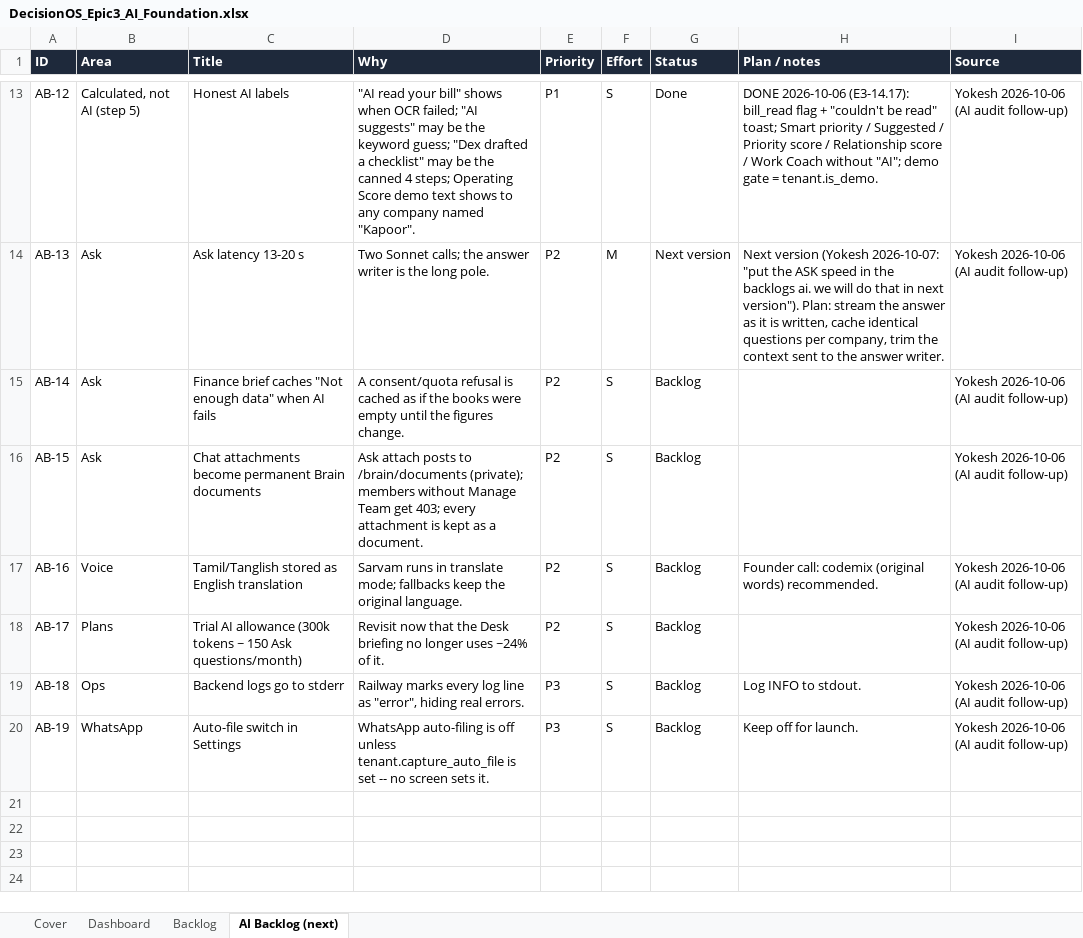
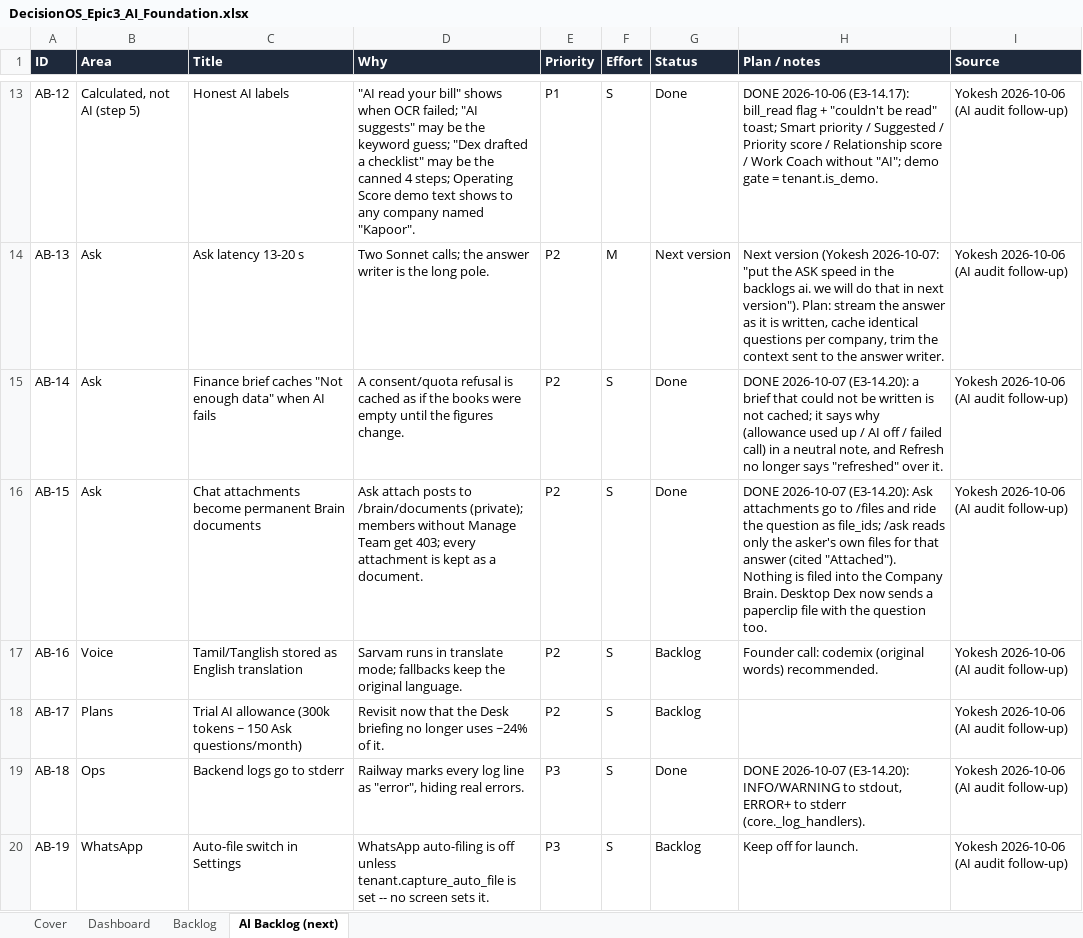
Before and after one commit to quazrelevate-god/DecisionOS, an Excel workbook: docs/DecisionOS_Epic3_AI_Foundation.xlsx, sheet AI Backlog (next), drawn as a sheet; only a part is shown, gaps mark what is left out; values as stored, in another font and other column widths than the file's, no borders; the diff names each change by its address in the sheet, - before the commit and + after, or states it on an @@ line.

```diff
--- a/docs/DecisionOS_Epic3_AI_Foundation.xlsx (sheet AI Backlog (next))
+++ b/docs/DecisionOS_Epic3_AI_Foundation.xlsx (sheet AI Backlog (next))
-G15:G16 (Status): Backlog
+G15:G16 (Status): Done
-H15 (Plan / notes): (empty)
+H15 (Plan / notes): DONE 2026-10-07 (E3-14.20): a brief that could not be written is not cached; it says why (allowance used up / AI off / failed call) in a neutral note, and Refresh no longer says "refreshed" over it.
-H16 (Plan / notes): (empty)
+H16 (Plan / notes): DONE 2026-10-07 (E3-14.20): Ask attachments go to /files and ride the question as file_ids; /ask reads only the asker's own files for that answer (cited "Attached"). Nothing is filed into the Company Brain. Desktop Dex now sends a paperclip file with the question too.
-G19 (Status): Backlog
+G19 (Status): Done
-H19 (Plan / notes): Log INFO to stdout.
+H19 (Plan / notes): DONE 2026-10-07 (E3-14.20): INFO/WARNING to stdout, ERROR+ to stderr (core._log_handlers).
```
Also changed, not shown: sheet Backlog, sheet Dashboard, 10 other files.
